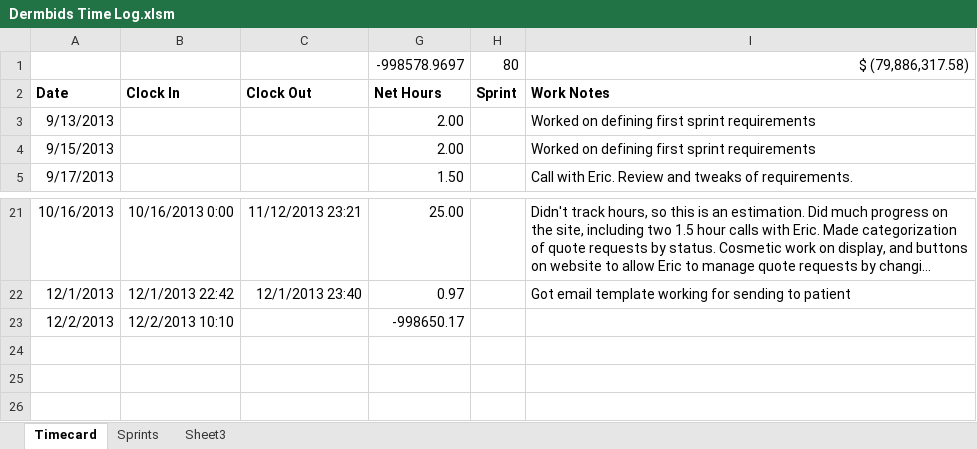
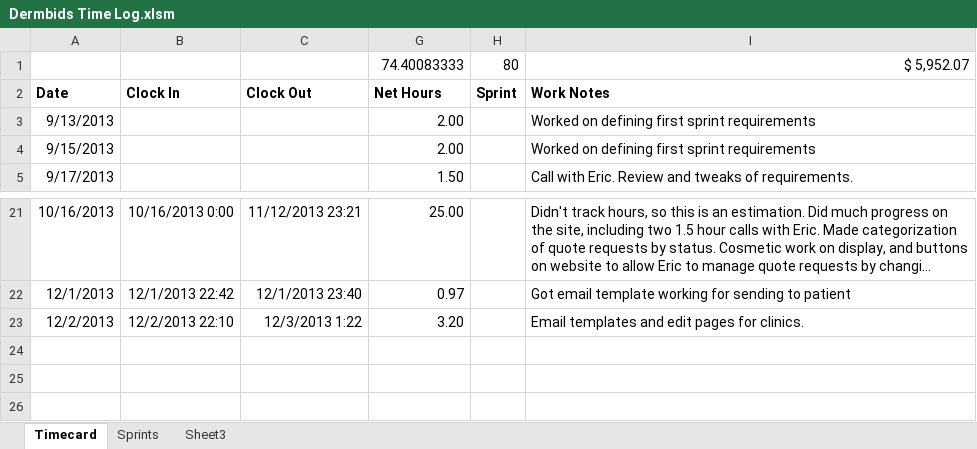
Before and after one commit to wakproductions/dermbids, an Excel workbook: doc/Dermbids Time Log.xlsm, sheet Timecard, drawn as a sheet; only a part is shown, gaps mark what is left out; long unchanged cells end in …; values as stored, in another font and other column widths than the file's, no borders; charts and pictures not drawn; removed rows and columns are numbered as before the commit, all else as after; the diff names each change by its address in the sheet, - before the commit and + after, or states it on an @@ line.

```diff
--- a/doc/Dermbids Time Log.xlsm (sheet Timecard)
+++ b/doc/Dermbids Time Log.xlsm (sheet Timecard)
-row 1:  |  |  | -998578.9697 | 80 | $ (79,886,317.58)
+row 1:  |  |  | 74.40083333 | 80 | $ 5,952.07
-B23: 12/2/2013 10:10
+B23: 12/2/2013 22:10
-C23: (empty)
+C23: 12/3/2013 1:22
-G23: -998650.17
+G23: 3.20
-I23: (empty)
+I23: Email templates and edit pages for clinics.
```
Also changed, not shown: hidden cells, 3 other files.
